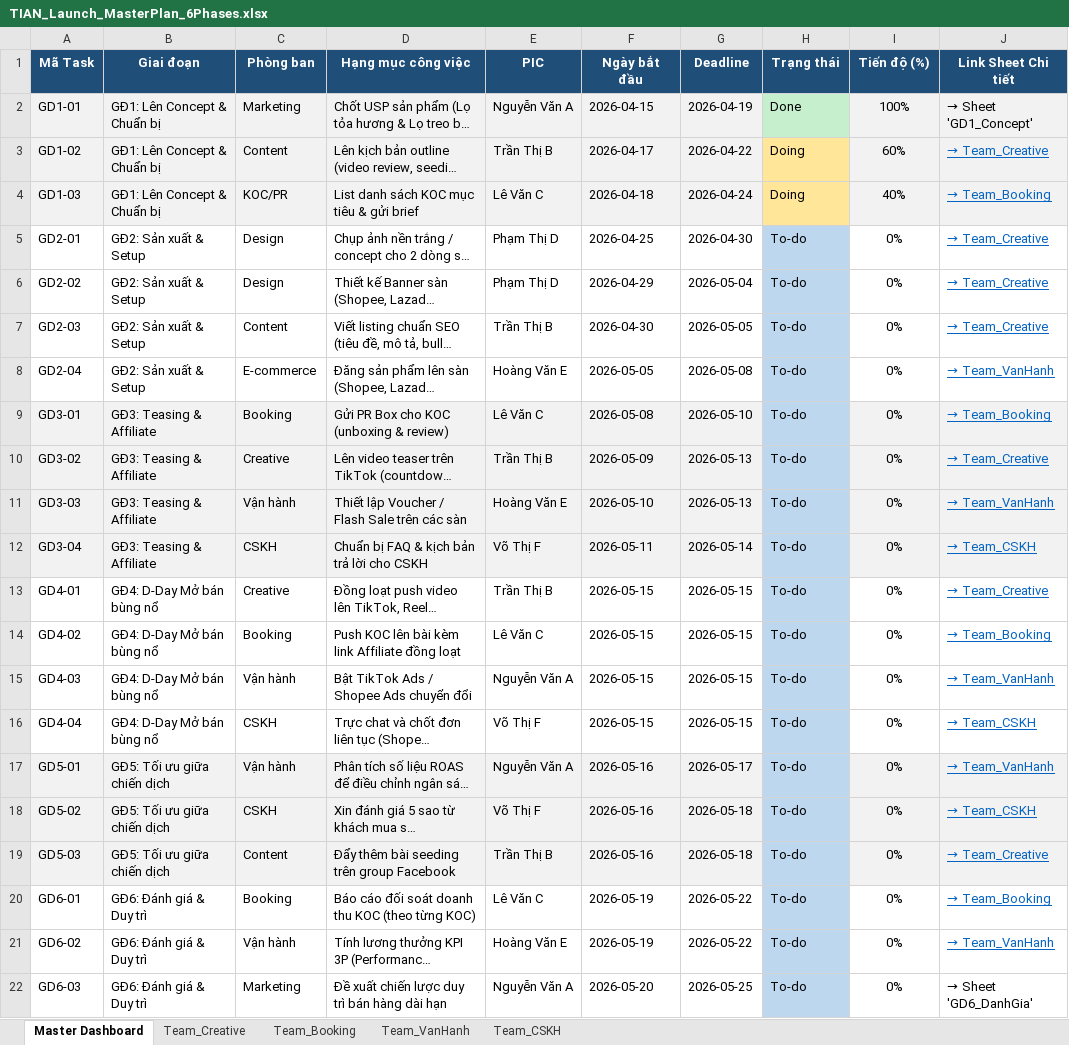
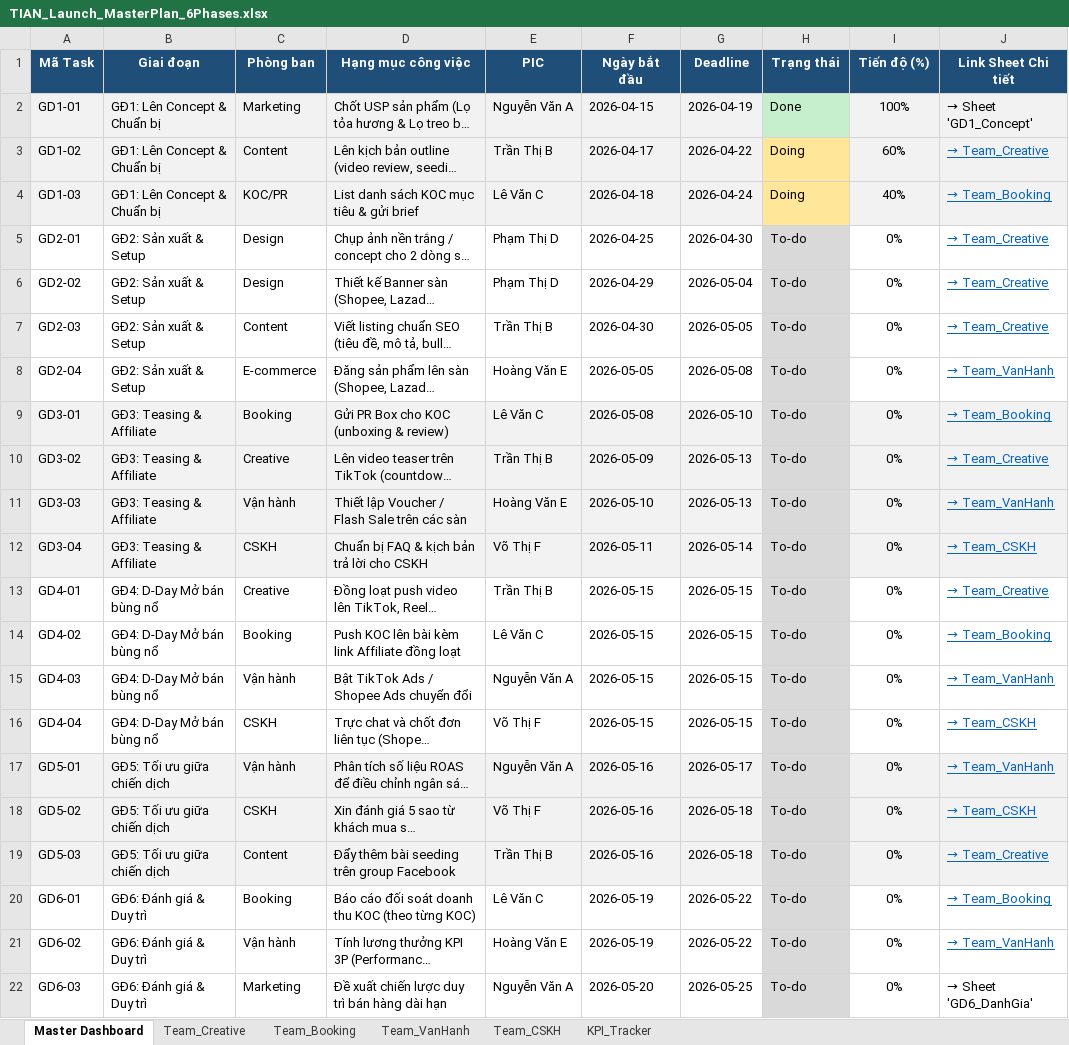
Before and after one commit to imhexor93/luuthienan, an Excel workbook: TIAN_Launch_MasterPlan_6Phases.xlsx, sheet Master Dashboard, drawn as a sheet; long unchanged cells end in …; values as stored, in another font and other column widths than the file's, no borders; conditional formats not drawn; the diff names each change by its address in the sheet, - before the commit and + after, or states it on an @@ line.

```diff
--- a/TIAN_Launch_MasterPlan_6Phases.xlsx (sheet Master Dashboard)
+++ b/TIAN_Launch_MasterPlan_6Phases.xlsx (sheet Master Dashboard)
+sheet tab: KPI_Tracker
-H5:H22 fill: #BDD7EE
+H5:H22 fill: #D9D9D9
```
Also changed, not shown: sheet Team_Creative, sheet Team_VanHanh, sheet Team_CSKH, sheet Team_Booking, 1 other file.
